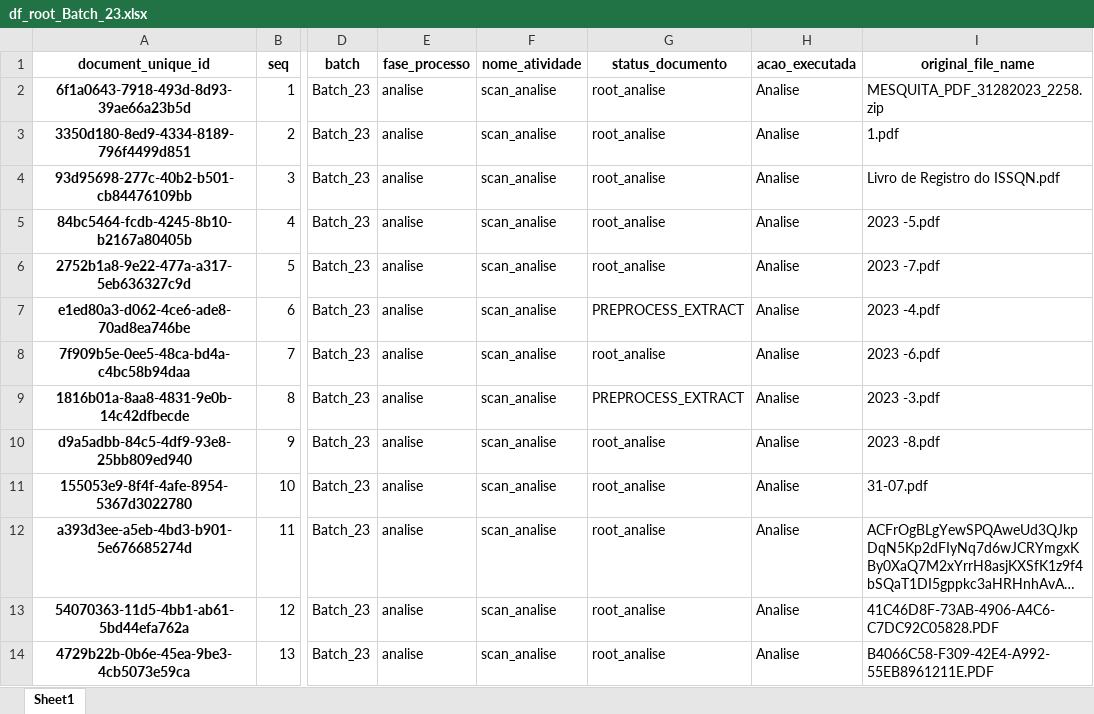
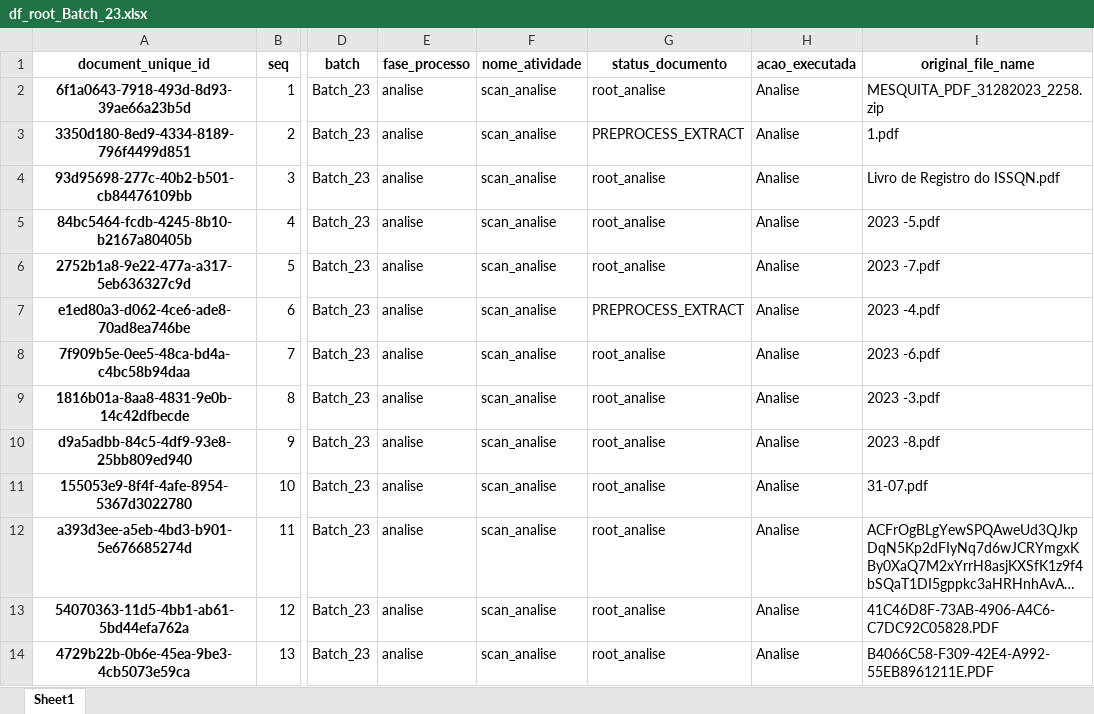
Before and after one commit to Daniel-sdn/extracaoDoc, an Excel workbook: processamentos/mapeamento_analise/df_root_Batch_23.xlsx, sheet Sheet1, drawn as a sheet; only a part is shown, gaps mark what is left out; long unchanged cells end in …; values as stored, in another font and other column widths than the file's, no borders; the diff names each change by its address in the sheet, - before the commit and + after, or states it on an @@ line.

```diff
--- a/processamentos/mapeamento_analise/df_root_Batch_23.xlsx (sheet Sheet1)
+++ b/processamentos/mapeamento_analise/df_root_Batch_23.xlsx (sheet Sheet1)
-G3 (status_documento): root_analise
+G3 (status_documento): PREPROCESS_EXTRACT
-G9 (status_documento): PREPROCESS_EXTRACT
+G9 (status_documento): root_analise
```
Also changed, not shown: config/modelos/frames_nf_v11.xlsx, 5 other files.
